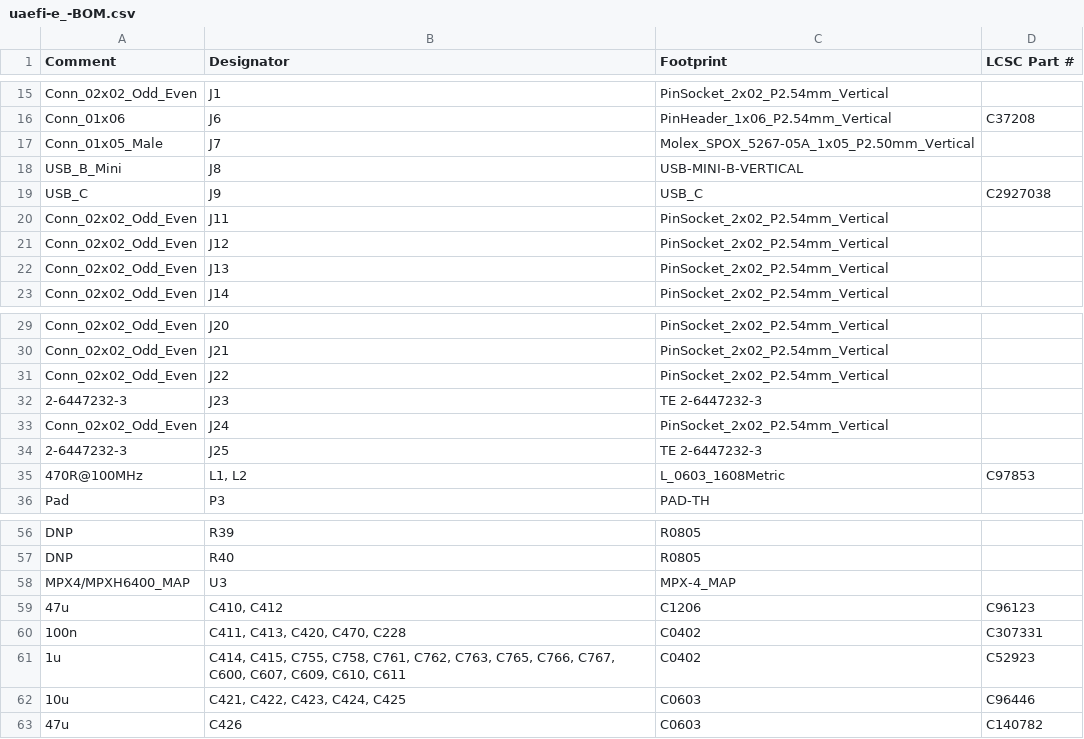
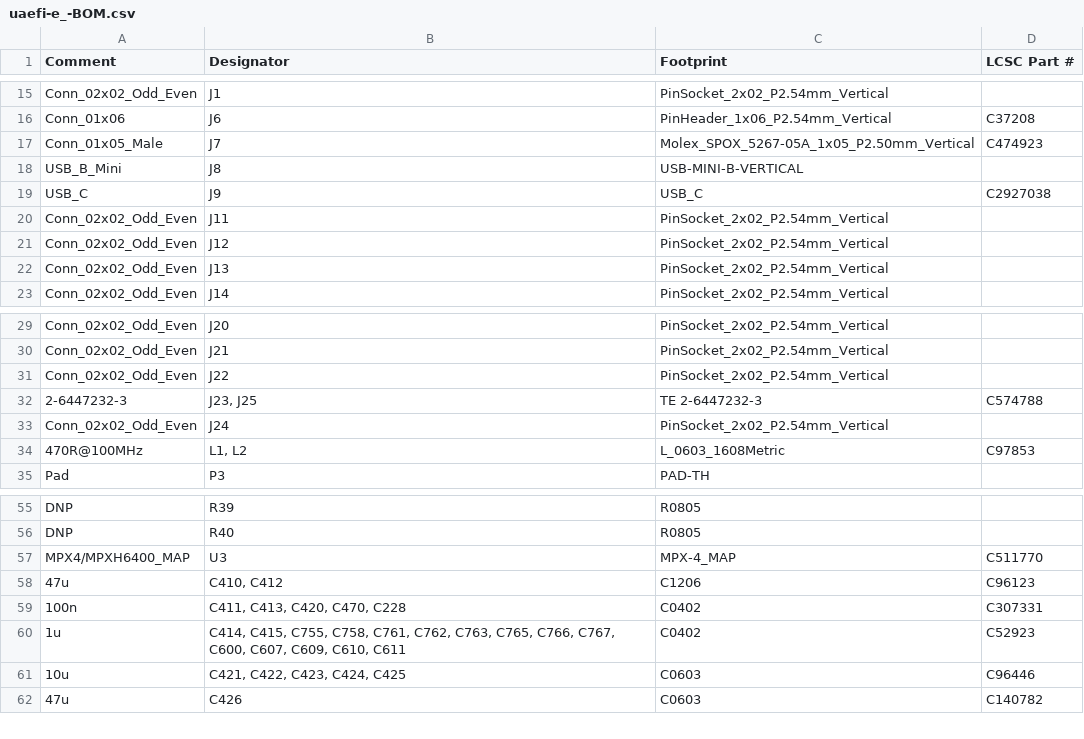
Before and after one commit to Surbotaab/uaefiV2, a CSV file: boards/uaefi-e_/board/misc/uaefi-e_-BOM.csv, drawn as a sheet; only a part is shown, gaps mark what is left out.

```diff
--- a/boards/uaefi-e_/board/misc/uaefi-e_-BOM.csv
+++ b/boards/uaefi-e_/board/misc/uaefi-e_-BOM.csv
@@ -16,3 +16,3 @@ Comment,Designator,Footprint,LCSC Part #
 "Conn_01x06","J6","PinHeader_1x06_P2.54mm_Vertical","C37208"
-"Conn_01x05_Male","J7","Molex_SPOX_5267-05A_1x05_P2.50mm_Vertical",""
+"Conn_01x05_Male","J7","Molex_SPOX_5267-05A_1x05_P2.50mm_Vertical","C474923"
 "USB_B_Mini","J8","USB-MINI-B-VERTICAL",""
@@ -31,5 +31,4 @@ Comment,Designator,Footprint,LCSC Part #
 "Conn_02x02_Odd_Even","J22","PinSocket_2x02_P2.54mm_Vertical",""
-"2-6447232-3","J23","TE 2-6447232-3",""
+"2-6447232-3","J23, J25","TE 2-6447232-3","C574788"
 "Conn_02x02_Odd_Even","J24","PinSocket_2x02_P2.54mm_Vertical",""
-"2-6447232-3","J25","TE 2-6447232-3",""
 "470R@100MHz","L1, L2","L_0603_1608Metric","C97853"
@@ -57,3 +56,3 @@ Comment,Designator,Footprint,LCSC Part #
 "DNP","R40","R0805",""
-"MPX4/MPXH6400_MAP","U3","MPX-4_MAP",""
+"MPX4/MPXH6400_MAP","U3","MPX-4_MAP","C511770"
 "47u","C410, C412","C1206","C96123"
```
Also changed, not shown: boards/uaefi-e_/board/uaefi-e_-BOM-JLC.csv, boards/uaefi-e_/frame/efi-BOM.csv, 18 other files.
